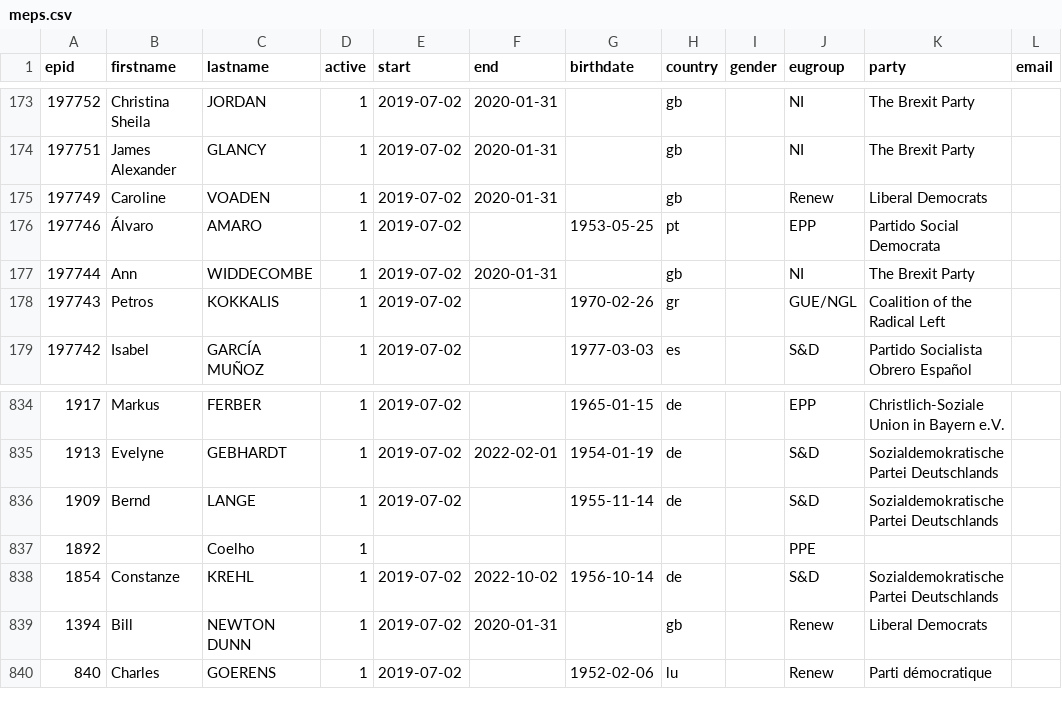
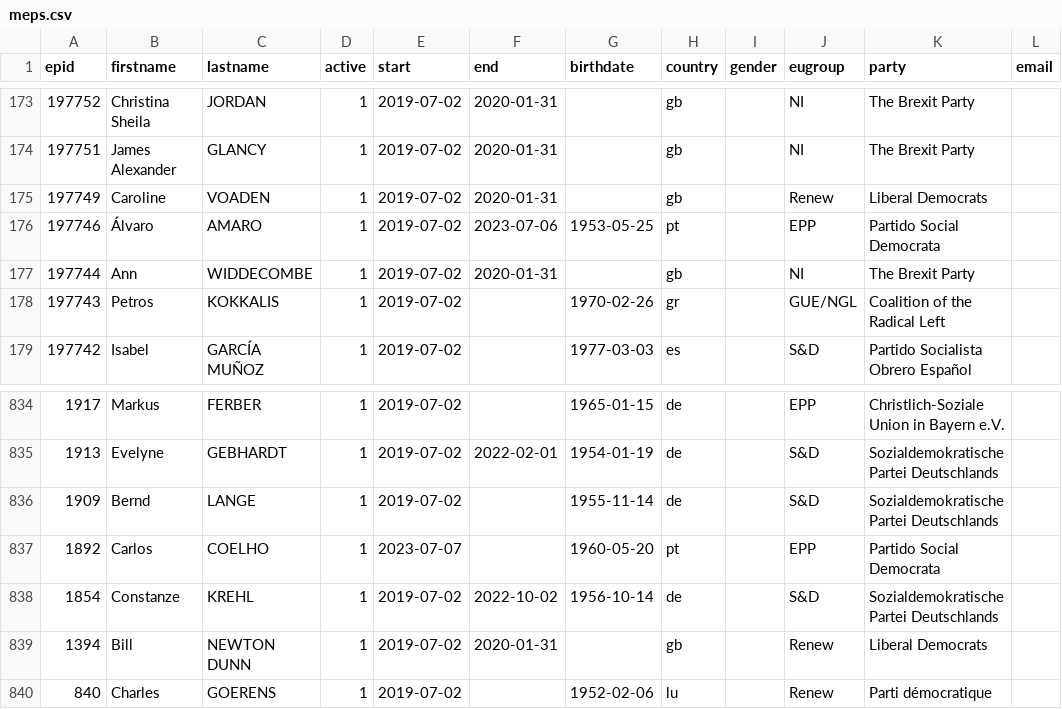
Before and after one commit to TechToThePeople/parlparse, a CSV file: data/meps.csv, drawn as a sheet; only a part is shown, gaps mark what is left out; the diff names each change by its address in the sheet, - before the commit and + after, or states it on an @@ line.

Commit message:
Update

```diff
--- a/data/meps.csv
+++ b/data/meps.csv
-F176 (end): (empty)
+F176 (end): 2023-07-06
-B837 (firstname): (empty)
+B837 (firstname): Carlos
-C837 (lastname): Coelho
+C837 (lastname): COELHO
-E837 (start): (empty)
+E837 (start): 2023-07-07
-G837 (birthdate): (empty)
+G837 (birthdate): 1960-05-20
-H837 (country): (empty)
+H837 (country): pt
-J837 (eugroup): PPE
+J837 (eugroup): EPP
-K837 (party): (empty)
+K837 (party): Partido Social Democrata
```
